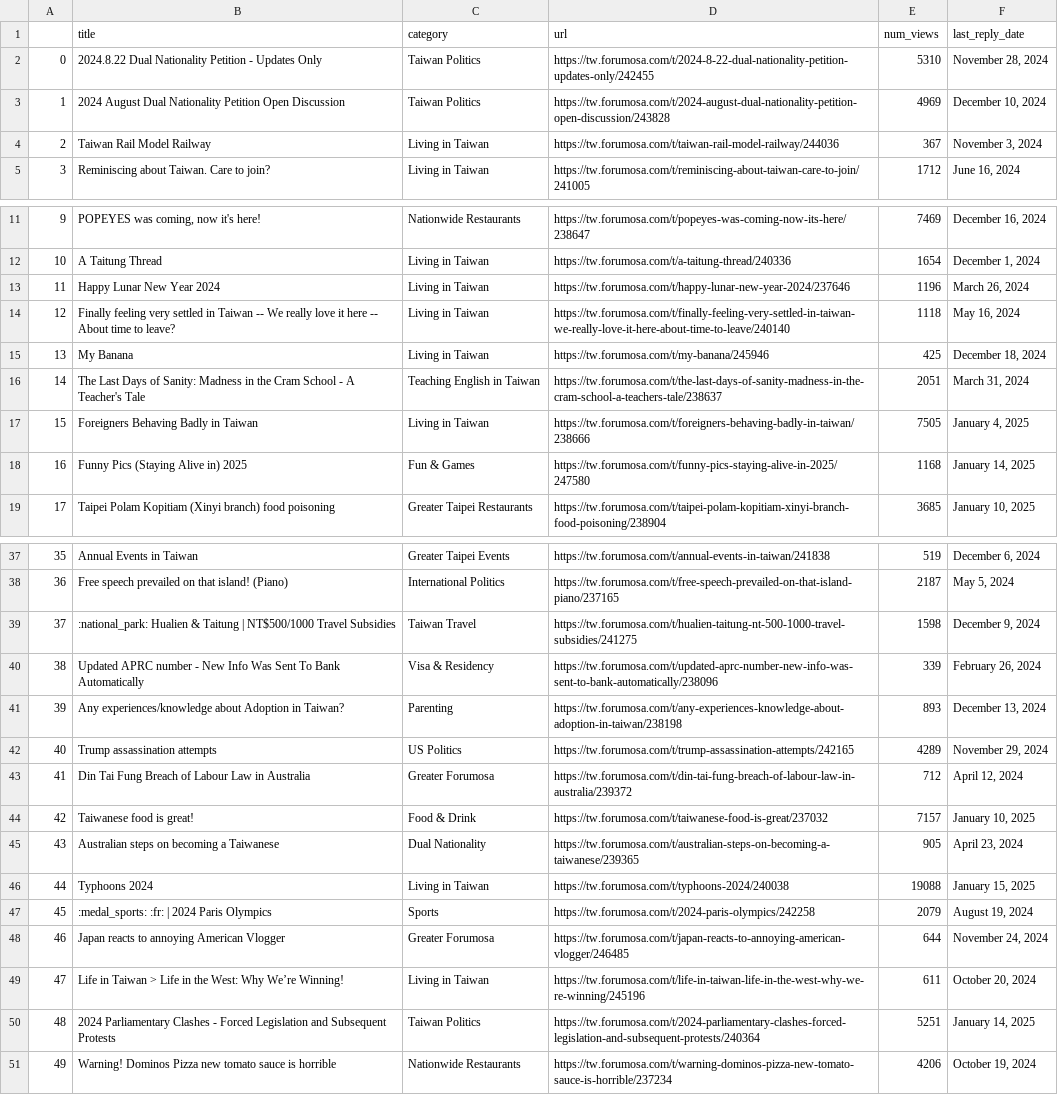
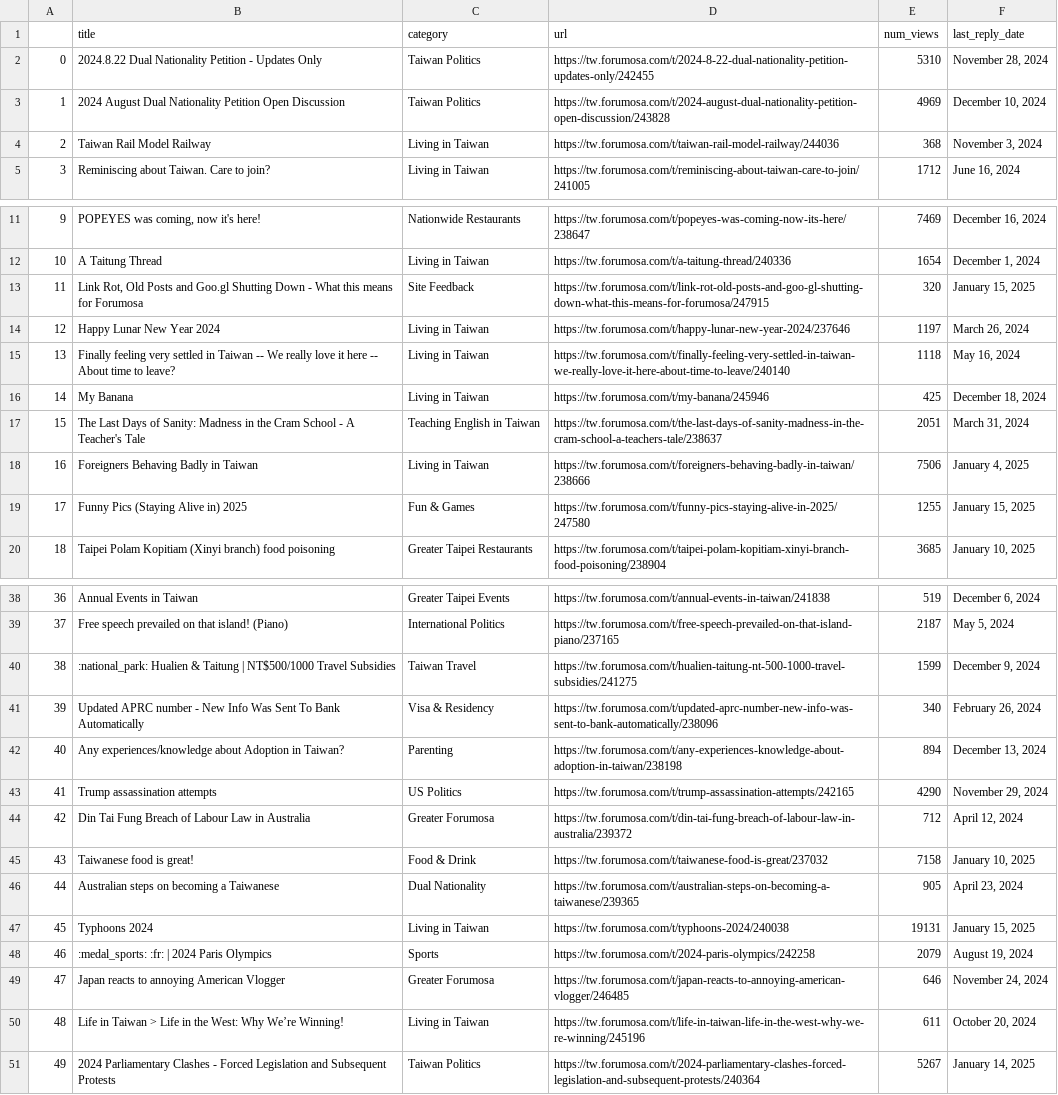
Before and after one commit to ssaanndwich/scrape-forumosa, a CSV file: forumosa-top-posts.csv, drawn as a sheet; only a part is shown, gaps mark what is left out; removed rows and columns are numbered as before the commit, all else as after; the diff covers the shown part only; the diff names each change by its address in the sheet, - before the commit and + after, or states it on an @@ line.

```diff
--- a/forumosa-top-posts.csv
+++ b/forumosa-top-posts.csv
-E4 (num_views): 367
+E4 (num_views): 368
+row 13: 11 | Link Rot, Old Posts and Goo.gl Shutting Down - What this means for Forumosa | Site Feedback | https://tw.forumosa.com/t/link-rot-old-posts-and-goo-gl-shutting-down-what-this-means-for-forumosa/247915 | 320 | January 15, 2025
@@ column A renumbered between rows 14 and 51 @@
-E14 (num_views): 1196
+E14 (num_views): 1197
-E18 (num_views): 7505
+E18 (num_views): 7506
-E19 (num_views): 1168
+E19 (num_views): 1255
-F19 (last_reply_date): January 14, 2025
+F19 (last_reply_date): January 15, 2025
-E40 (num_views): 1598
+E40 (num_views): 1599
-E41 (num_views): 339
+E41 (num_views): 340
-E42 (num_views): 893
+E42 (num_views): 894
-E43 (num_views): 4289
+E43 (num_views): 4290
-E45 (num_views): 7157
+E45 (num_views): 7158
-E47 (num_views): 19088
+E47 (num_views): 19131
-E49 (num_views): 644
+E49 (num_views): 646
-E51 (num_views): 5251
+E51 (num_views): 5267
-row 51: 49 | Warning! Dominos Pizza new tomato sauce is horrible | Nationwide Restaurants | https://tw.forumosa.com/t/warning-dominos-pizza-new-tomato-sauce-is-horrible/237234 | 4206 | October 19, 2024
```
Also changed, not shown: 5 edited cells elsewhere in this file.
